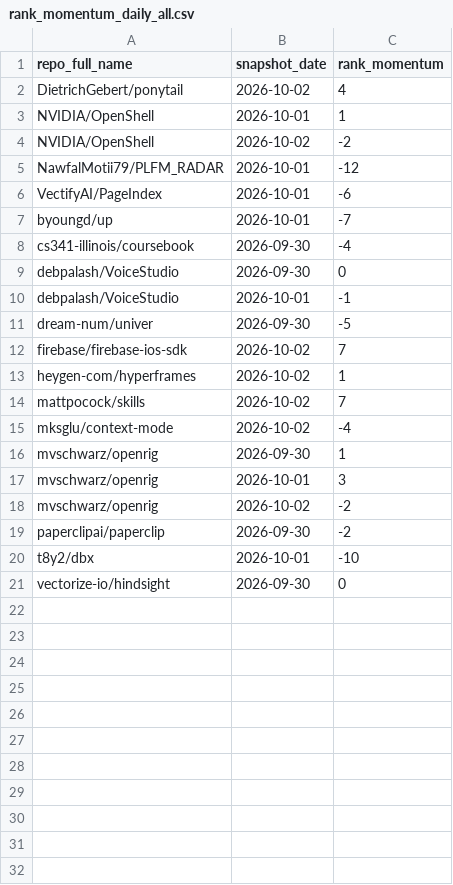
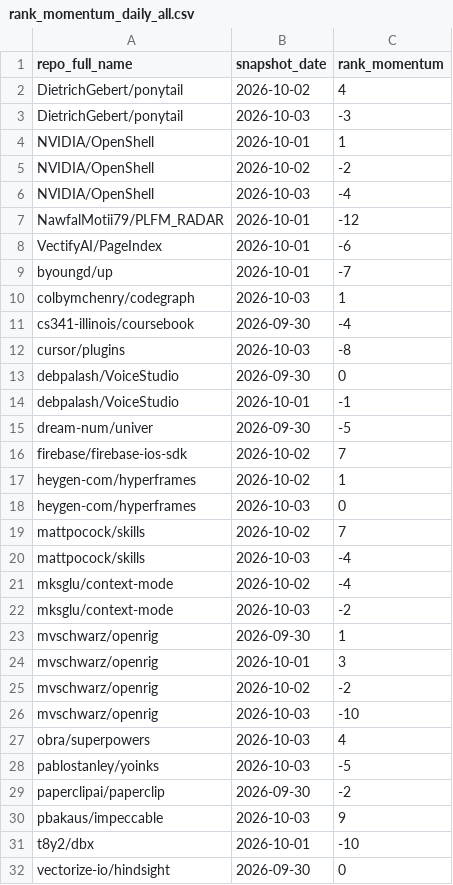
Before and after one commit to husy7/GitHub-TrendsInsight, a CSV file: data/processed/rank_momentum_daily_all.csv, drawn as a sheet; the diff names each change by its address in the sheet, - before the commit and + after, or states it on an @@ line.

```diff
--- a/data/processed/rank_momentum_daily_all.csv
+++ b/data/processed/rank_momentum_daily_all.csv
+row 3: DietrichGebert/ponytail | 2026-10-03 | -3
+row 6: NVIDIA/OpenShell | 2026-10-03 | -4
+row 10: colbymchenry/codegraph | 2026-10-03 | 1
+row 12: cursor/plugins | 2026-10-03 | -8
+row 18: heygen-com/hyperframes | 2026-10-03 | 0
+row 20: mattpocock/skills | 2026-10-03 | -4
+row 22: mksglu/context-mode | 2026-10-03 | -2
+row 26: mvschwarz/openrig | 2026-10-03 | -10
+row 27: obra/superpowers | 2026-10-03 | 4
+row 28: pablostanley/yoinks | 2026-10-03 | -5
+row 30: pbakaus/impeccable | 2026-10-03 | 9
```
Also changed, not shown: data/processed/rank_momentum_monthly_all.csv, data/processed/rank_momentum_weekly_all.csv, 6 other files.
